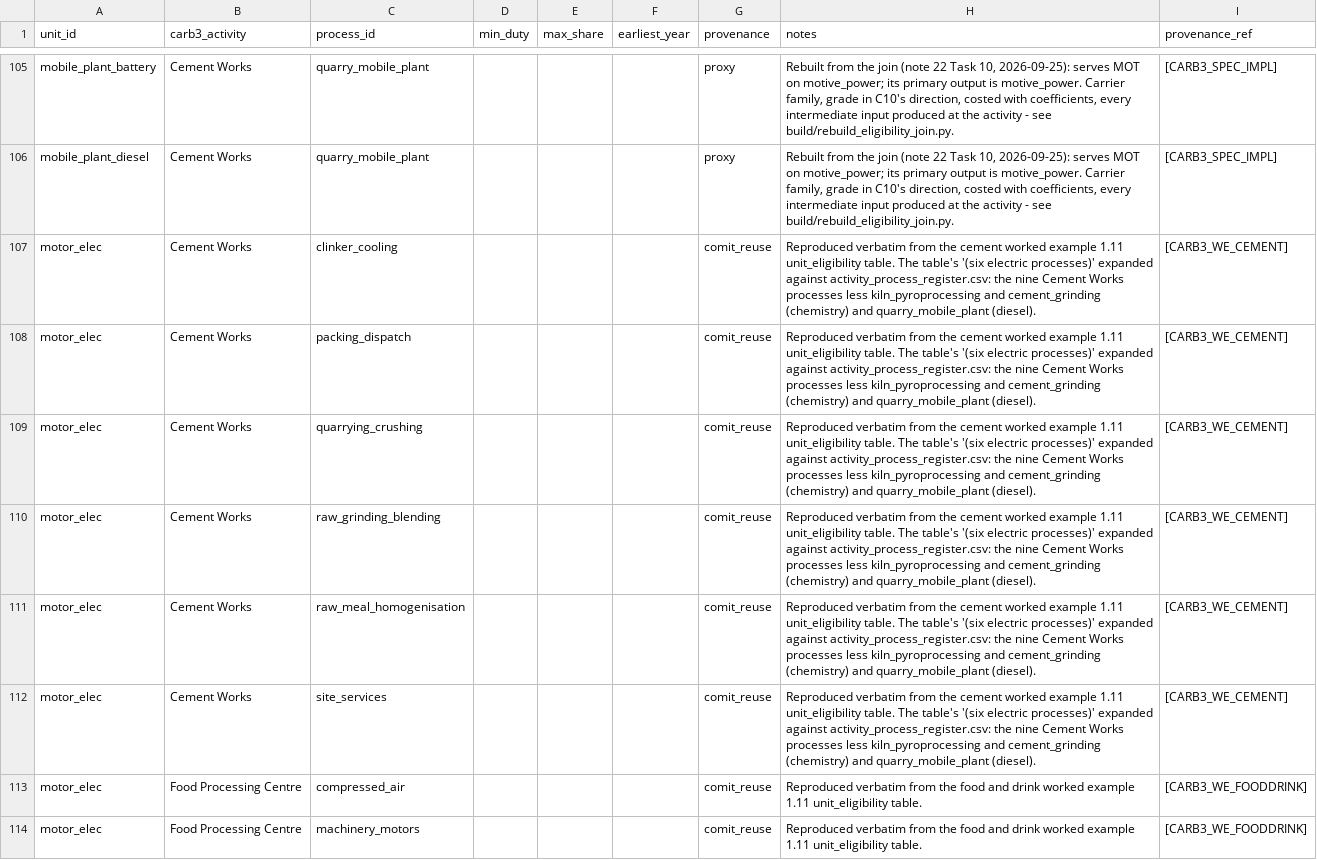
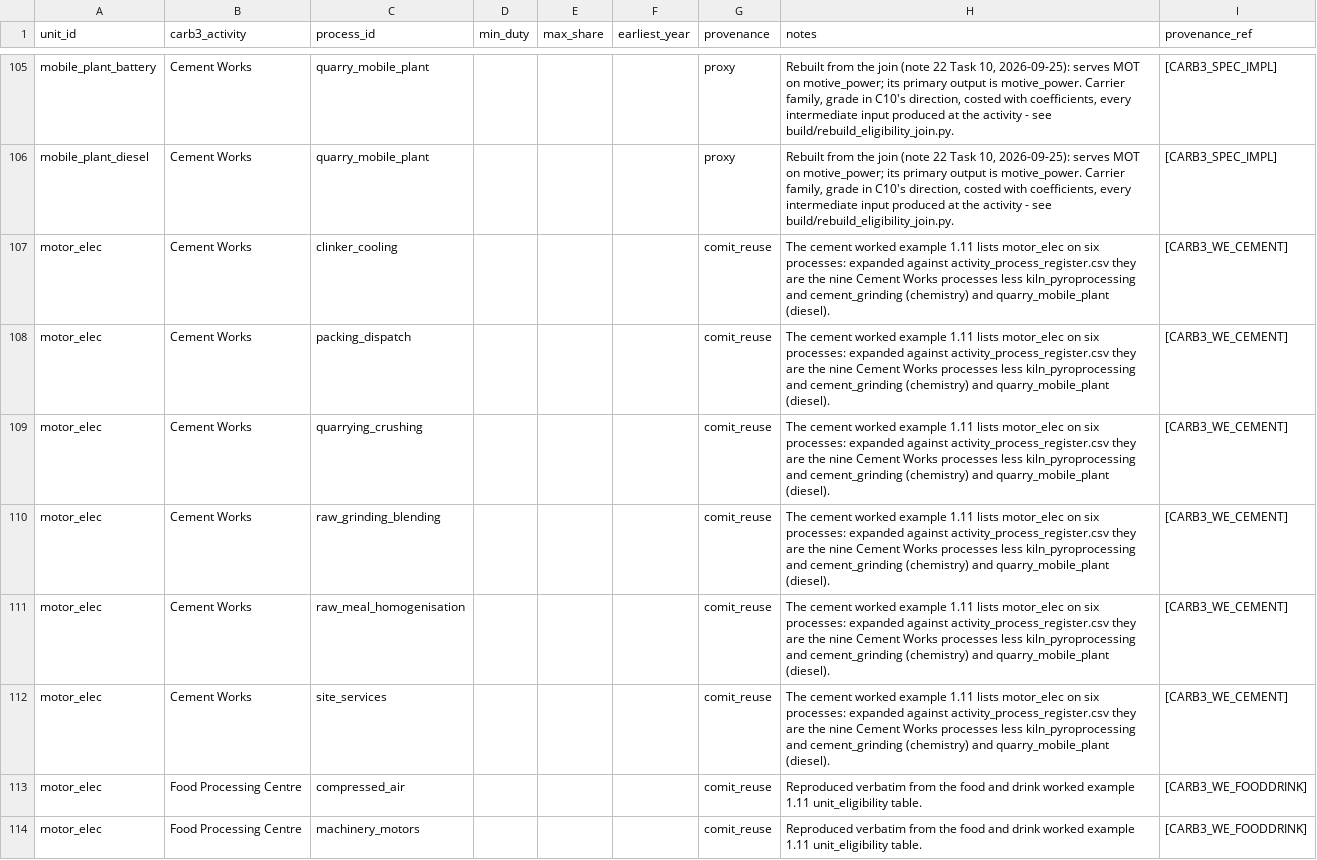
Before and after one commit to AlexandreLab/comit, a CSV file: carb3/data/reference_mvp/unit_eligibility.csv, drawn as a sheet; only a part is shown, gaps mark what is left out.

```diff
--- a/carb3/data/reference_mvp/unit_eligibility.csv
+++ b/carb3/data/reference_mvp/unit_eligibility.csv
@@ -106,8 +106,8 @@ mobile_plant_battery,Cement Works,quarry_mobile_plant,,,,proxy,"Rebuilt from the
 mobile_plant_diesel,Cement Works,quarry_mobile_plant,,,,proxy,"Rebuilt from the join (note 22 Task 10, 2026-09-25): serves MOT on motive_power; its primary output is motive_power. Carrier family, grade in C10's direction, costed with coefficients, every intermediate input produced at the activity - see build/rebuild_eligibility_join.py.",[CARB3_SPEC_IMPL]
-motor_elec,Cement Works,clinker_cooling,,,,comit_reuse,Reproduced verbatim from the cement worked example 1.11 unit_eligibility table. The table's '(six electric processes)' expanded against activity_process_register.csv: the nine Cement Works processes less kiln_pyroprocessing and cement_grinding (chemistry) and quarry_mobile_plant (diesel).,[CARB3_WE_CEMENT]
-motor_elec,Cement Works,packing_dispatch,,,,comit_reuse,Reproduced verbatim from the cement worked example 1.11 unit_eligibility table. The table's '(six electric processes)' expanded against activity_process_register.csv: the nine Cement Works processes less kiln_pyroprocessing and cement_grinding (chemistry) and quarry_mobile_plant (diesel).,[CARB3_WE_CEMENT]
-motor_elec,Cement Works,quarrying_crushing,,,,comit_reuse,Reproduced verbatim from the cement worked example 1.11 unit_eligibility table. The table's '(six electric processes)' expanded against activity_process_register.csv: the nine Cement Works processes less kiln_pyroprocessing and cement_grinding (chemistry) and quarry_mobile_plant (diesel).,[CARB3_WE_CEMENT]
-motor_elec,Cement Works,raw_grinding_blending,,,,comit_reuse,Reproduced verbatim from the cement worked example 1.11 unit_eligibility table. The table's '(six electric processes)' expanded against activity_process_register.csv: the nine Cement Works processes less kiln_pyroprocessing and cement_grinding (chemistry) and quarry_mobile_plant (diesel).,[CARB3_WE_CEMENT]
-motor_elec,Cement Works,raw_meal_homogenisation,,,,comit_reuse,Reproduced verbatim from the cement worked example 1.11 unit_eligibility table. The table's '(six electric processes)' expanded against activity_process_register.csv: the nine Cement Works processes less kiln_pyroprocessing and cement_grinding (chemistry) and quarry_mobile_plant (diesel).,[CARB3_WE_CEMENT]
-motor_elec,Cement Works,site_services,,,,comit_reuse,Reproduced verbatim from the cement worked example 1.11 unit_eligibility table. The table's '(six electric processes)' expanded against activity_process_register.csv: the nine Cement Works processes less kiln_pyroprocessing and cement_grinding (chemistry) and quarry_mobile_plant (diesel).,[CARB3_WE_CEMENT]
+motor_elec,Cement Works,clinker_cooling,,,,comit_reuse,The cement worked example 1.11 lists motor_elec on six processes: expanded against activity_process_register.csv they are the nine Cement Works processes less kiln_pyroprocessing and cement_grinding (chemistry) and quarry_mobile_plant (diesel).,[CARB3_WE_CEMENT]
+motor_elec,Cement Works,packing_dispatch,,,,comit_reuse,The cement worked example 1.11 lists motor_elec on six processes: expanded against activity_process_register.csv they are the nine Cement Works processes less kiln_pyroprocessing and cement_grinding (chemistry) and quarry_mobile_plant (diesel).,[CARB3_WE_CEMENT]
+motor_elec,Cement Works,quarrying_crushing,,,,comit_reuse,The cement worked example 1.11 lists motor_elec on six processes: expanded against activity_process_register.csv they are the nine Cement Works processes less kiln_pyroprocessing and cement_grinding (chemistry) and quarry_mobile_plant (diesel).,[CARB3_WE_CEMENT]
+motor_elec,Cement Works,raw_grinding_blending,,,,comit_reuse,The cement worked example 1.11 lists motor_elec on six processes: expanded against activity_process_register.csv they are the nine Cement Works processes less kiln_pyroprocessing and cement_grinding (chemistry) and quarry_mobile_plant (diesel).,[CARB3_WE_CEMENT]
+motor_elec,Cement Works,raw_meal_homogenisation,,,,comit_reuse,The cement worked example 1.11 lists motor_elec on six processes: expanded against activity_process_register.csv they are the nine Cement Works processes less kiln_pyroprocessing and cement_grinding (chemistry) and quarry_mobile_plant (diesel).,[CARB3_WE_CEMENT]
+motor_elec,Cement Works,site_services,,,,comit_reuse,The cement worked example 1.11 lists motor_elec on six processes: expanded against activity_process_register.csv they are the nine Cement Works processes less kiln_pyroprocessing and cement_grinding (chemistry) and quarry_mobile_plant (diesel).,[CARB3_WE_CEMENT]
 motor_elec,Food Processing Centre,compressed_air,,,,comit_reuse,Reproduced verbatim from the food and drink worked example 1.11 unit_eligibility table.,[CARB3_WE_FOODDRINK]
```
Also changed, not shown: carb3/data/premises/premise_process_detail.csv, carb3/data/premises/premise_process_unit.csv, 17 other files.
